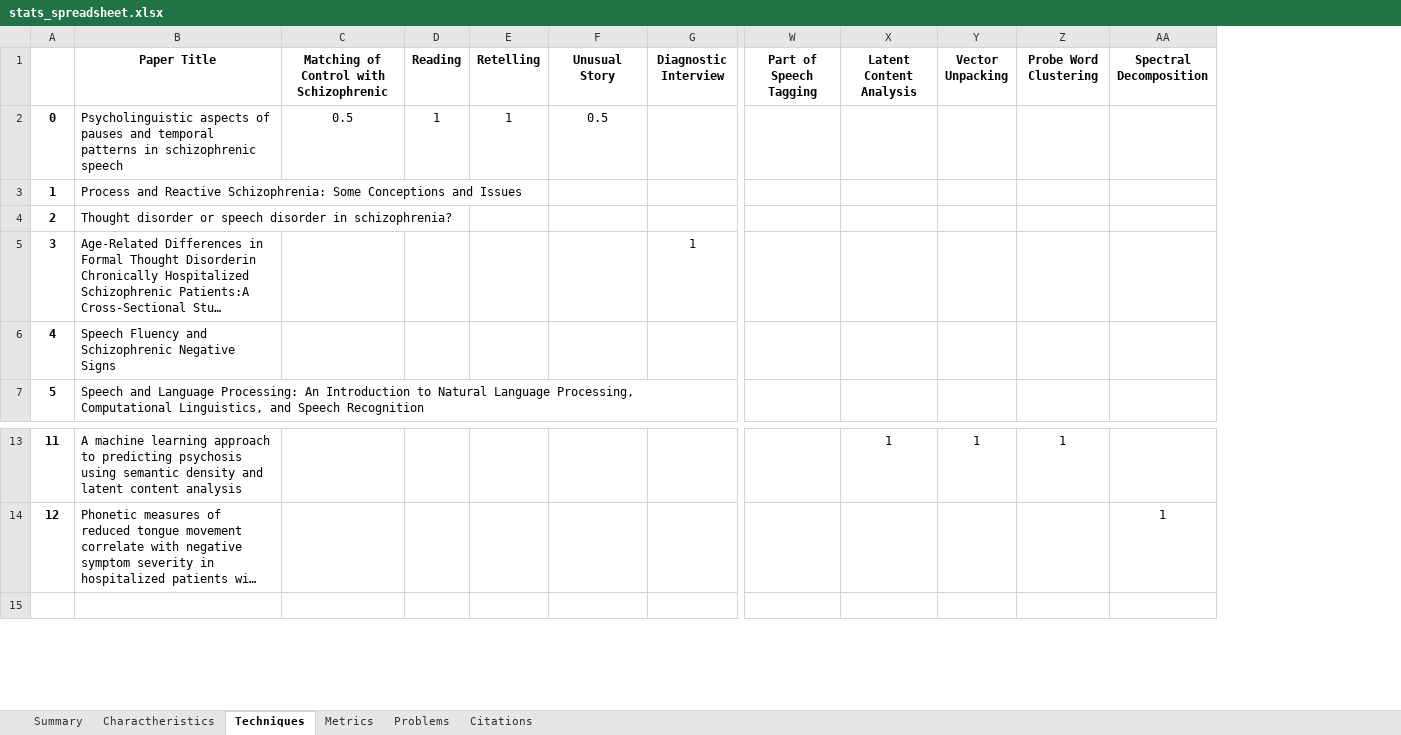
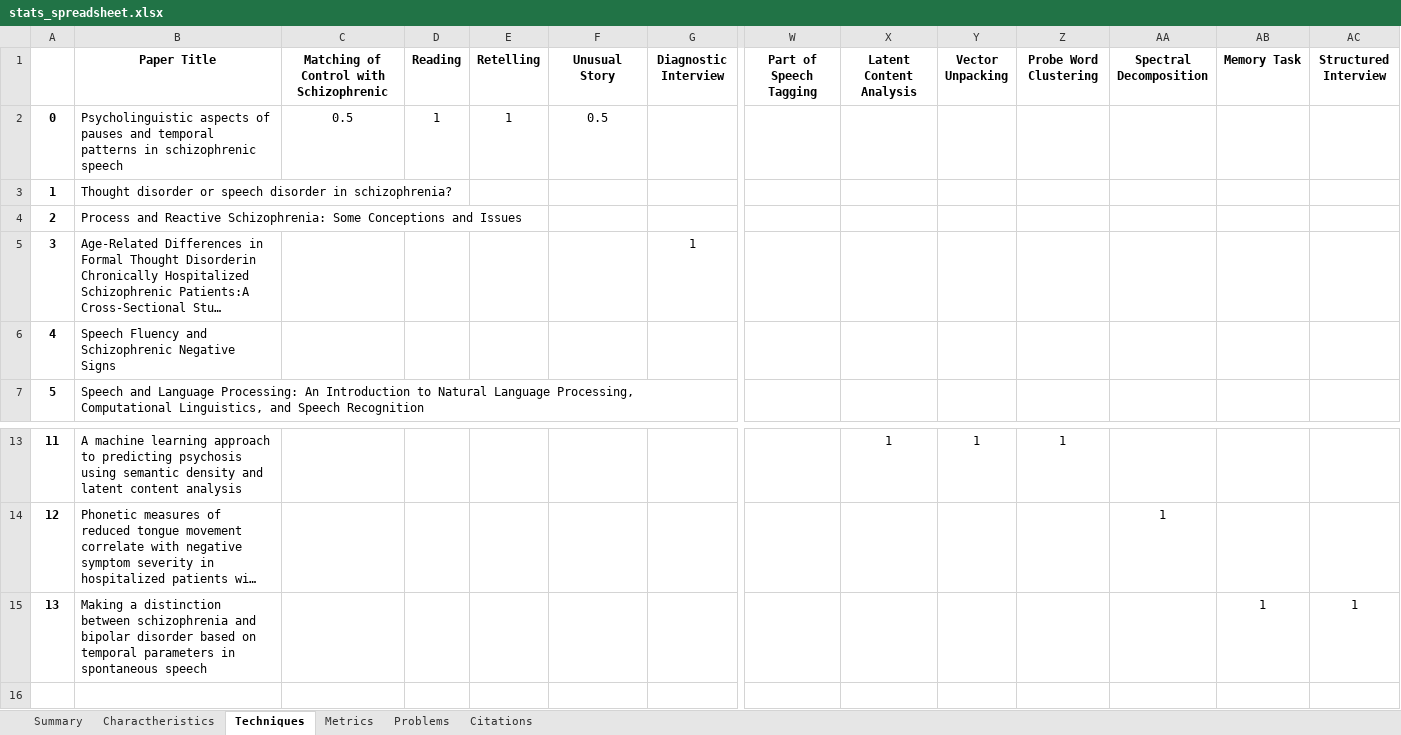
Before and after one commit to Sousa99/DMEIC-2122, an Excel workbook: papers/stats/stats_spreadsheet.xlsx, sheet Techniques, drawn as a sheet; only a part is shown, gaps mark what is left out; long unchanged cells end in …; values as stored, in another font and other column widths than the file's, no borders; addresses are those after the commit; rows hold the shown columns only; the diff names each change by its address in the sheet, - before the commit and + after, or states it on an @@ line.

```diff
--- a/papers/stats/stats_spreadsheet.xlsx (sheet Techniques)
+++ b/papers/stats/stats_spreadsheet.xlsx (sheet Techniques)
+column AB (Memory Task), empty
+column AC (Structured Interview), empty
@@ row 4 moved to row 3: 1 @@
@@ column A renumbered in row 4 @@
+row 15: 13 | Making a distinction between schizophrenia and bipolar disorder based on temporal parameters in spontaneous speech |  |  |  |  |  |  |  |  |  |  | 1 | 1
```
Also changed, not shown: sheet Metrics, sheet Summary, sheet Charactheristics, sheet Citations, sheet Problems, 3 other files.
